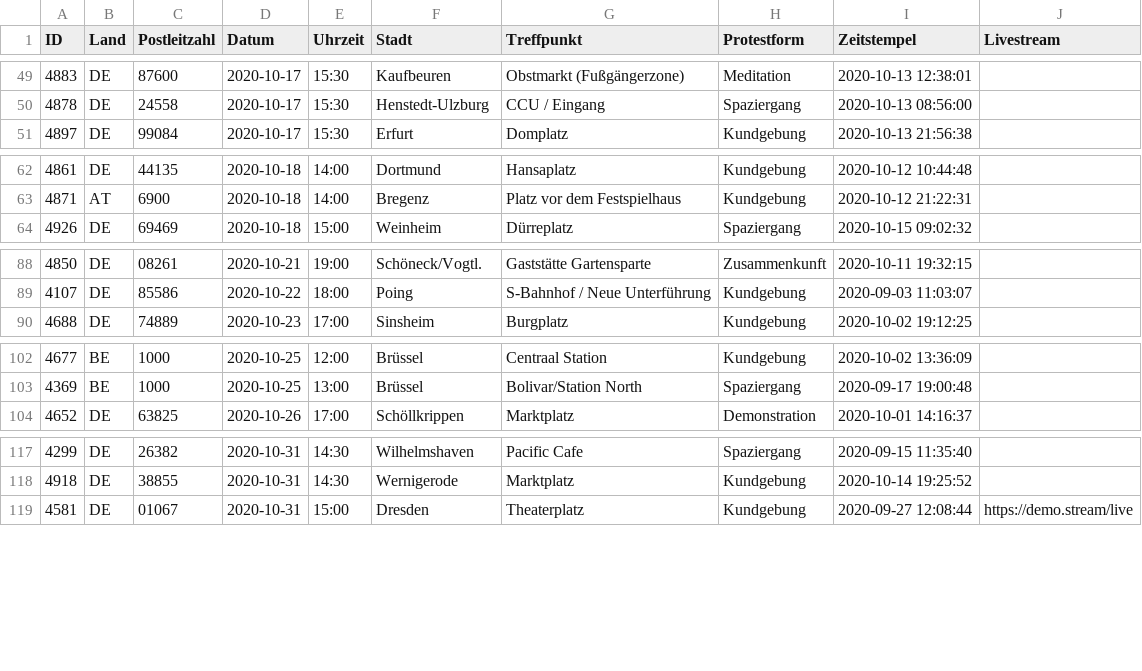
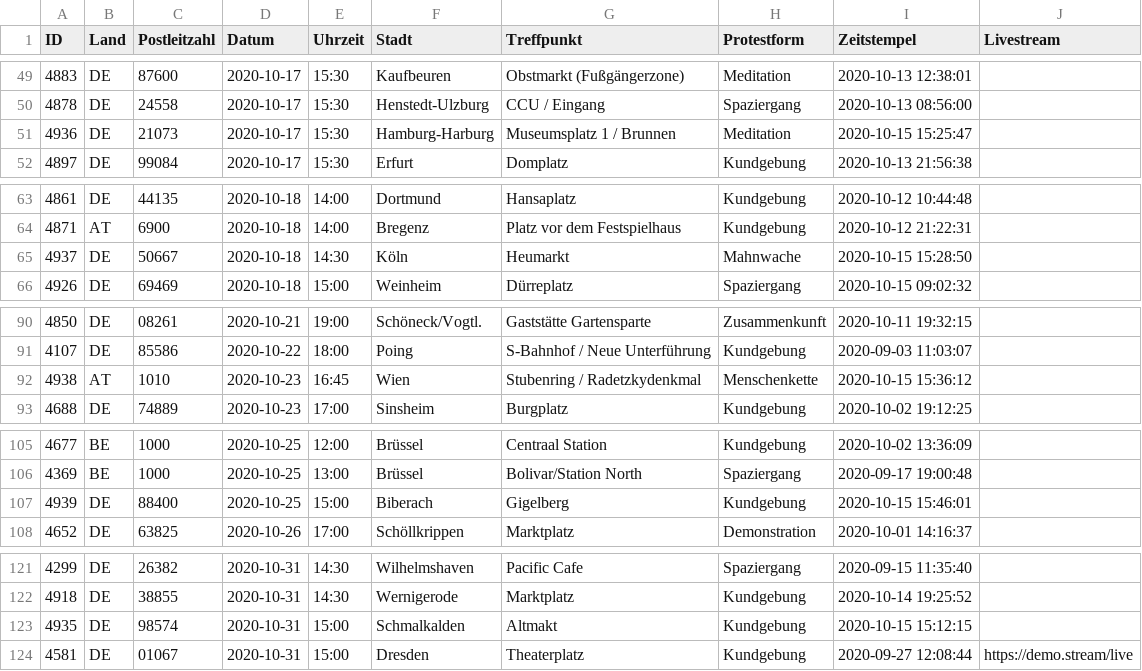
Before and after one commit to anonymous-tld/m.terminkalender.top, a CSV file: _data/termine.csv, drawn as a sheet; only a part is shown, gaps mark what is left out; the diff names each change by its address in the sheet, - before the commit and + after, or states it on an @@ line.

Commit message:
Update termine.csv from https://demo.terminkalender.top/termine.csv

```diff
--- a/_data/termine.csv
+++ b/_data/termine.csv
+row 51: 4936 | DE | 21073 | 2020-10-17 | 15:30 | Hamburg-Harburg | Museumsplatz 1 / Brunnen | Meditation | 2020-10-15 15:25:47
+row 65: 4937 | DE | 50667 | 2020-10-18 | 14:30 | Köln | Heumarkt | Mahnwache | 2020-10-15 15:28:50
+row 92: 4938 | AT | 1010 | 2020-10-23 | 16:45 | Wien | Stubenring / Radetzkydenkmal | Menschenkette | 2020-10-15 15:36:12
+row 107: 4939 | DE | 88400 | 2020-10-25 | 15:00 | Biberach | Gigelberg | Kundgebung | 2020-10-15 15:46:01
+row 123: 4935 | DE | 98574 | 2020-10-31 | 15:00 | Schmalkalden | Altmakt | Kundgebung | 2020-10-15 15:12:15
```
